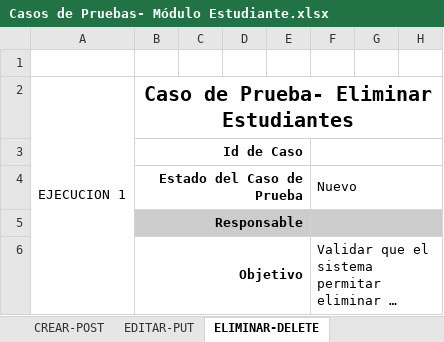
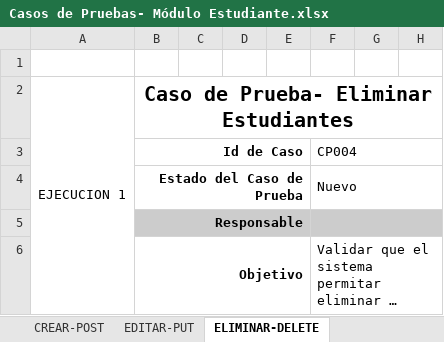
Before and after one commit to Proyecto-Siga/PSiga_2823506, an Excel workbook: TRIMESTRE 8/PRUEBAS DE SOFTWARE/Casos de Pruebas- Módulo Estudiante.xlsx, sheet ELIMINAR-DELETE, drawn as a sheet; only a part is shown; long unchanged cells end in …; values as stored, in another font and other column widths than the file's, no borders; charts and pictures not drawn; the diff covers the shown part only; the diff names each change by its address in the sheet, - before the commit and + after, or states it on an @@ line.

```diff
--- a/TRIMESTRE 8/PRUEBAS DE SOFTWARE/Casos de Pruebas- Módulo Estudiante.xlsx (sheet ELIMINAR-DELETE)
+++ b/TRIMESTRE 8/PRUEBAS DE SOFTWARE/Casos de Pruebas- Módulo Estudiante.xlsx (sheet ELIMINAR-DELETE)
-F3: (empty)
+F3: CP004
```
Also changed, not shown: 2 edited cells elsewhere in this sheet, sheet CREAR-POST, sheet OBTENER-GET, sheet EDITAR-PUT, charts or pictures, TRIMESTRE 8/PRUEBAS DE SOFTWARE/Casos de Pruebas- Módulo Curso.xlsx, TRIMESTRE 8/PRUEBAS DE SOFTWARE/Casos de Pruebas- Módulo Docente.xlsx, 3 other files.
